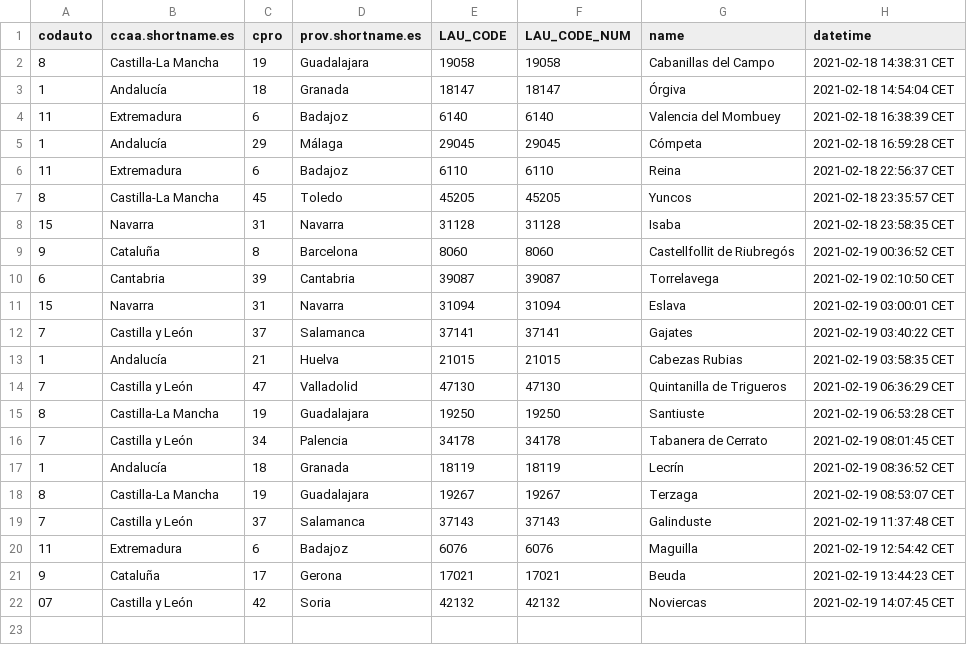
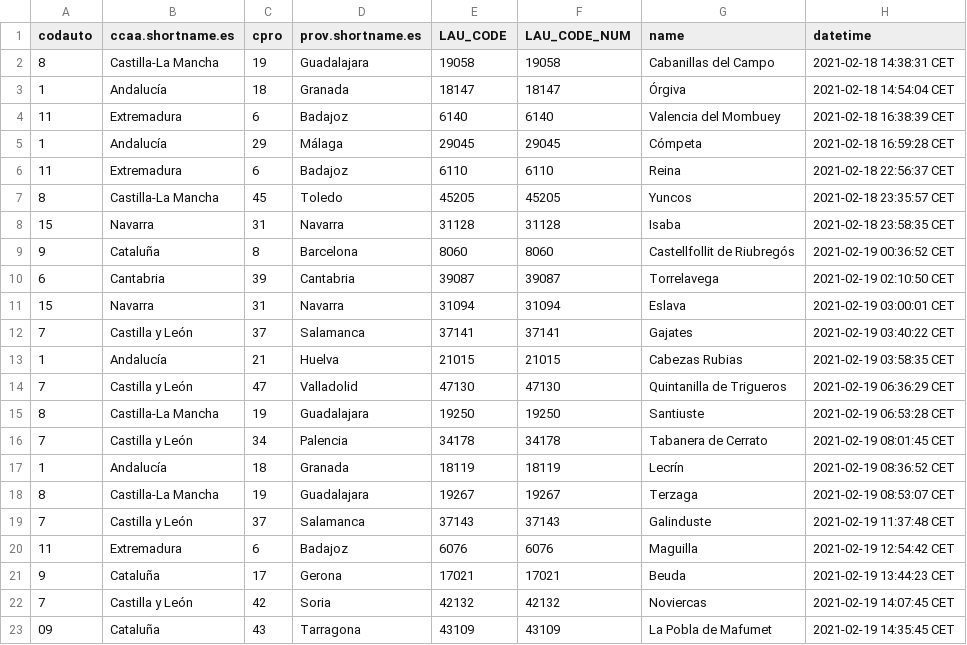
Before and after one commit to dieghernan/testr, a CSV file: assets/datalog.csv, drawn as a sheet.

```diff
--- a/assets/datalog.csv
+++ b/assets/datalog.csv
@@ -21,2 +21,3 @@
 "9","Cataluña","17","Gerona","17021",17021,"Beuda","2021-02-19 13:44:23 CET"
-"07","Castilla y León","42","Soria","42132",42132,"Noviercas","2021-02-19 14:07:45 CET"
+"7","Castilla y León","42","Soria","42132",42132,"Noviercas","2021-02-19 14:07:45 CET"
+"09","Cataluña","43","Tarragona","43109",43109,"La Pobla de Mafumet","2021-02-19 14:35:45 CET"
```
Also changed, not shown: 1 other file.
